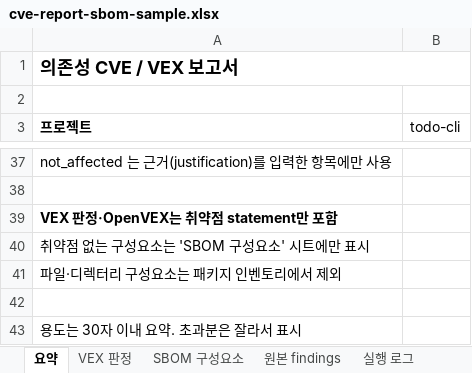
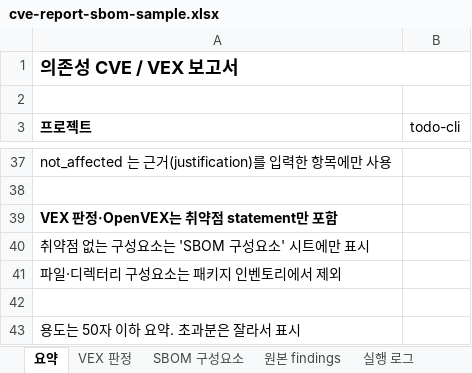
Before and after one commit to allbegray/gorani, an Excel workbook: samples/cve-scan/cve-report-sbom-sample.xlsx, sheet 요약, drawn as a sheet; only a part is shown, gaps mark what is left out; values as stored, in another font and other column widths than the file's, no borders; the diff names each change by its address in the sheet, - before the commit and + after, or states it on an @@ line.

Commit message:
feat: cve-scan 의존성 용도 50자 이하로 확대 (v3.20.0)
- usage 최대 길이를 30자에서 50자 이하로 변경
- 50자 초과 시 49자 + … 로 절단하고 경고
- 문서·샘플·요약 문구 갱신

```diff
--- a/samples/cve-scan/cve-report-sbom-sample.xlsx (sheet 요약)
+++ b/samples/cve-scan/cve-report-sbom-sample.xlsx (sheet 요약)
-A43 (프로젝트): 용도는 30자 이내 요약. 초과분은 잘라서 표시
+A43 (프로젝트): 용도는 50자 이하 요약. 초과분은 잘라서 표시
```
Also changed, not shown: sheet SBOM 구성요소, samples/cve-scan/cve-report-sample.xlsx, 7 other files.
